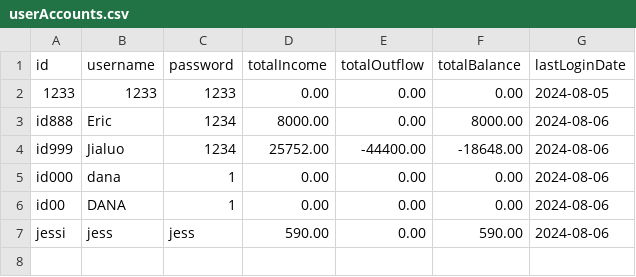
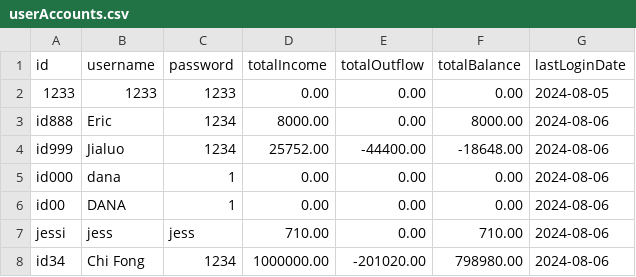
Before and after one commit to chenj926/CSC207_Accounting_System, a CSV file: src/main/data/accounts/userAccounts.csv, drawn as a sheet.

```diff
--- a/src/main/data/accounts/userAccounts.csv
+++ b/src/main/data/accounts/userAccounts.csv
@@ -6,2 +6,3 @@ id000,dana,1,0.00,0.00,0.00,2024-08-06
 id00,DANA,1,0.00,0.00,0.00,2024-08-06
-jessi,jess,jess,590.00,0.00,590.00,2024-08-06
+jessi,jess,jess,710.00,0.00,710.00,2024-08-06
+id34,Chi Fong,1234,1000000.00,-201020.00,798980.00,2024-08-06
```
Also changed, not shown: src/main/data/transaction/userAccountTransactions.csv, 1 other file.
